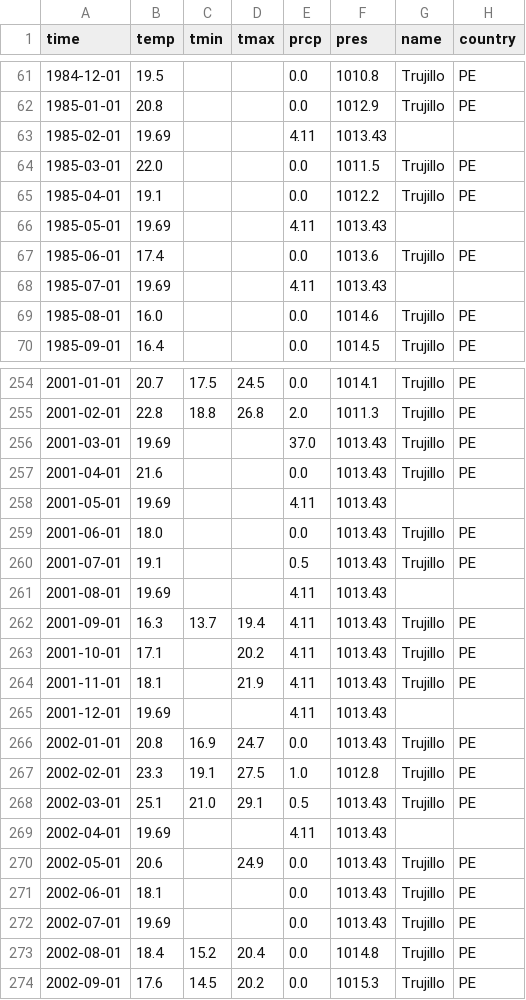
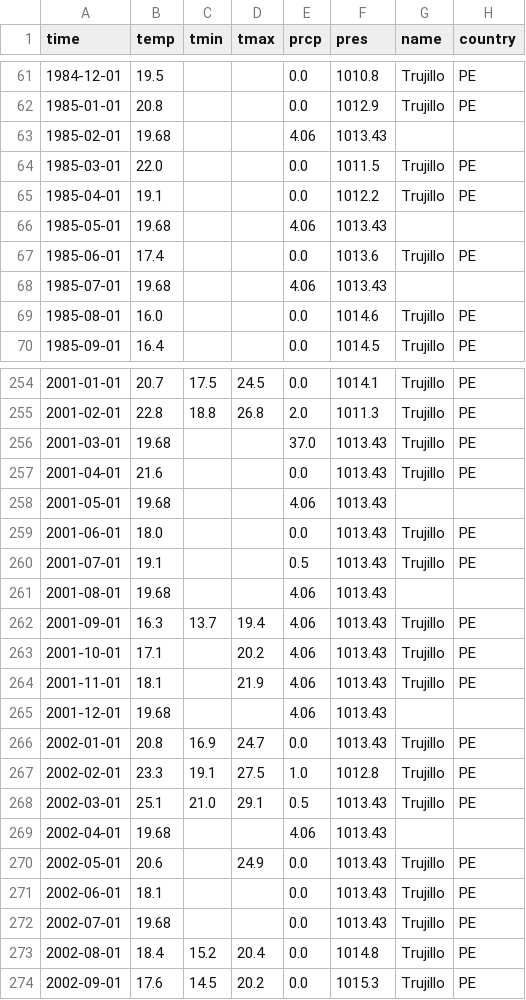
Before and after one commit to nbullonav/nbullonweatherproject, a CSV file: data/station84501.csv, drawn as a sheet; only a part is shown, gaps mark what is left out; the diff covers the shown part only; the diff names each change by its address in the sheet, - before the commit and + after, or states it on an @@ line.

```diff
--- a/data/station84501.csv
+++ b/data/station84501.csv
-B63 (temp): 19.69
+B63 (temp): 19.68
-E63 (prcp): 4.11
+E63 (prcp): 4.06
-B66 (temp): 19.69
+B66 (temp): 19.68
-E66 (prcp): 4.11
+E66 (prcp): 4.06
-B68 (temp): 19.69
+B68 (temp): 19.68
-E68 (prcp): 4.11
+E68 (prcp): 4.06
-B256 (temp): 19.69
+B256 (temp): 19.68
-B258 (temp): 19.69
+B258 (temp): 19.68
-E258 (prcp): 4.11
+E258 (prcp): 4.06
-B261 (temp): 19.69
+B261 (temp): 19.68
-E261:E265 (prcp): 4.11
+E261:E265 (prcp): 4.06
-B265 (temp): 19.69
+B265 (temp): 19.68
-B269 (temp): 19.69
+B269 (temp): 19.68
-E269 (prcp): 4.11
+E269 (prcp): 4.06
-B272 (temp): 19.69
+B272 (temp): 19.68
```
Also changed, not shown: 3 added rows and 87 edited cells elsewhere in this file.
